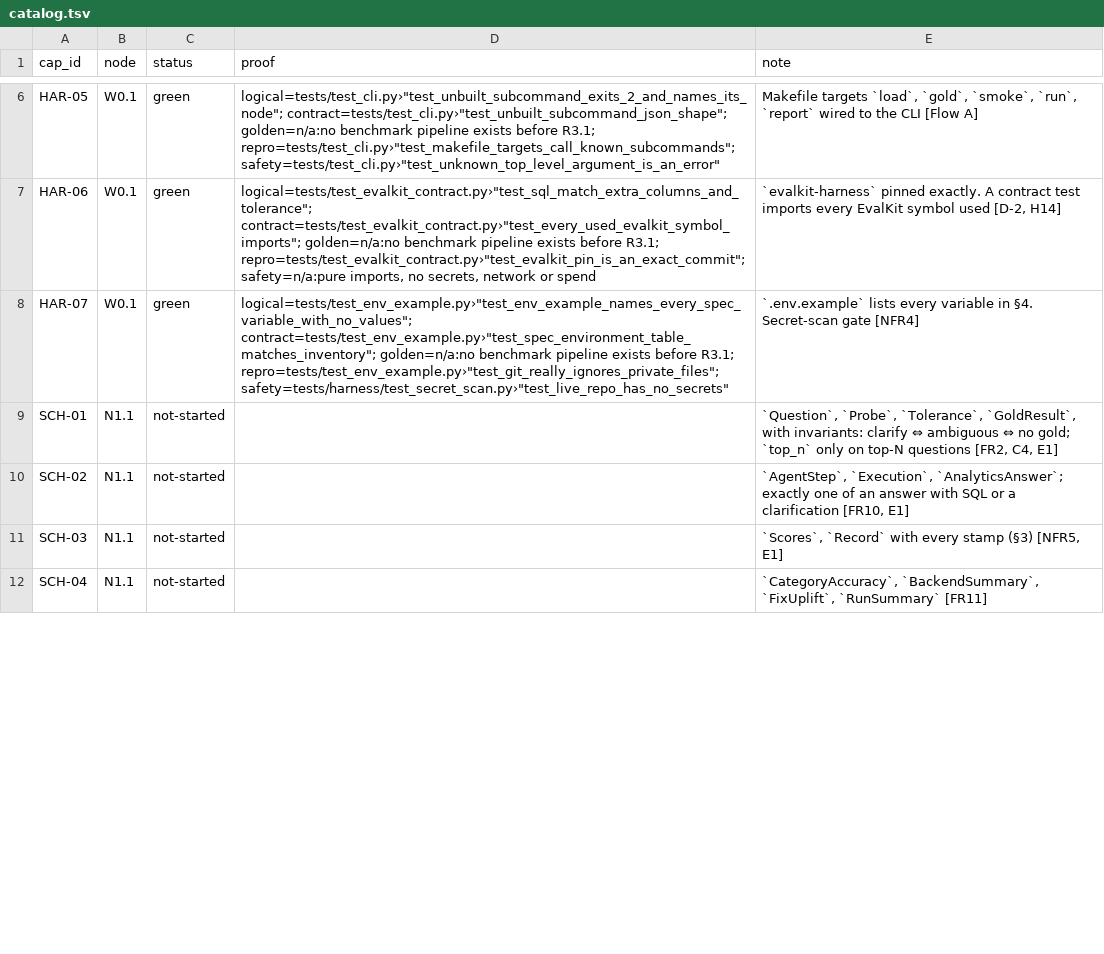
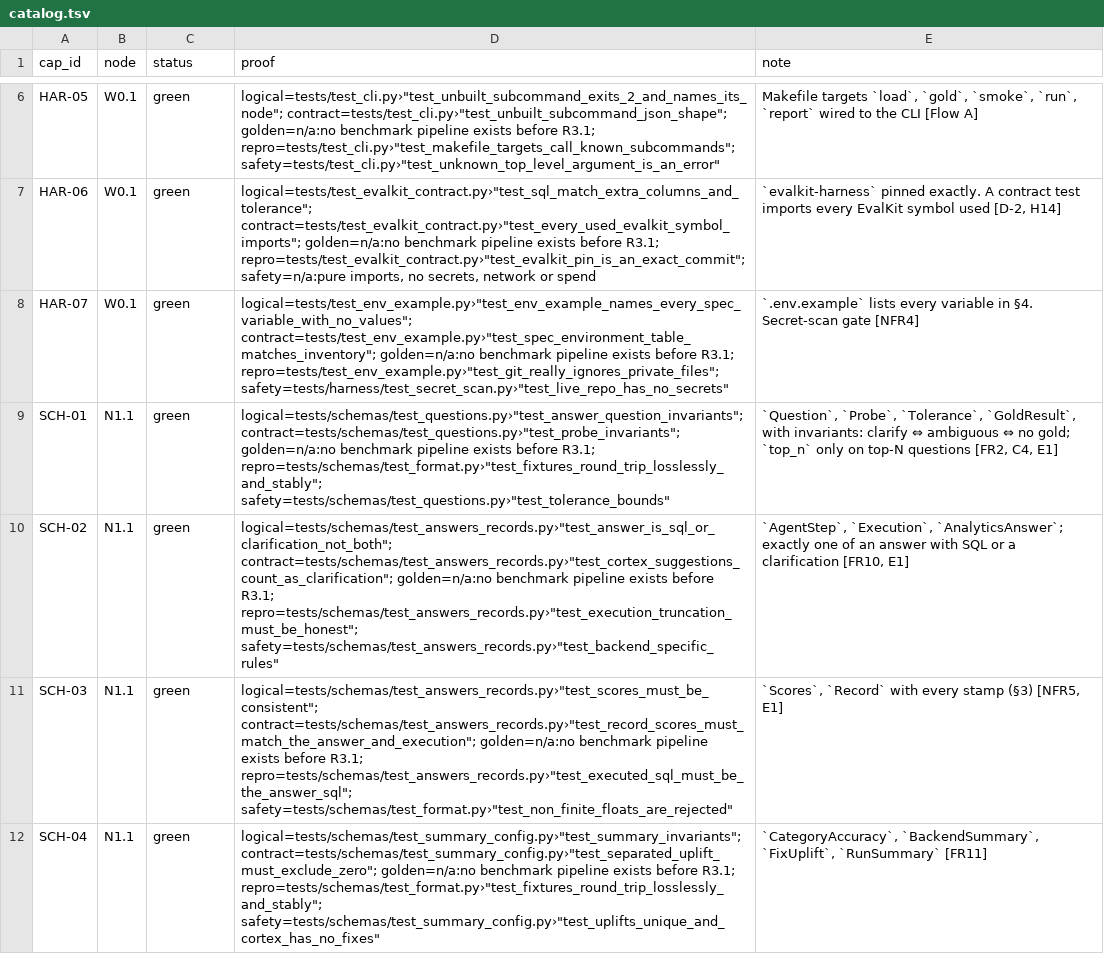
Before and after one commit to biplob819/agentic-analytics, a TSV file: docs/graph/catalog.tsv, drawn as a sheet; only a part is shown, gaps mark what is left out; the diff covers the shown part only.

```diff
--- a/docs/graph/catalog.tsv
+++ b/docs/graph/catalog.tsv
@@ -8,5 +8,5 @@ HAR-06	W0.1	green	"logical=tests/test_evalkit_contract.py›""test_sql_match_ext
 HAR-07	W0.1	green	"logical=tests/test_env_example.py›""test_env_example_names_every_spec_variable_with_no_values""; contract=tests/test_env_example.py›""test_spec_environment_table_matches_inventory""; golden=n/a:no benchmark pipeline exists before R3.1; repro=tests/test_env_example.py›""test_git_really_ignores_private_files""; safety=tests/harness/test_secret_scan.py›""test_live_repo_has_no_secrets"""	`.env.example` lists every variable in §4. Secret-scan gate [NFR4]
-SCH-01	N1.1	not-started		`Question`, `Probe`, `Tolerance`, `GoldResult`, with invariants: clarify ⇔ ambiguous ⇔ no gold; `top_n` only on top-N questions [FR2, C4, E1]
-SCH-02	N1.1	not-started		`AgentStep`, `Execution`, `AnalyticsAnswer`; exactly one of an answer with SQL or a clarification [FR10, E1]
-SCH-03	N1.1	not-started		`Scores`, `Record` with every stamp (§3) [NFR5, E1]
-SCH-04	N1.1	not-started		`CategoryAccuracy`, `BackendSummary`, `FixUplift`, `RunSummary` [FR11]
+SCH-01	N1.1	green	"logical=tests/schemas/test_questions.py›""test_answer_question_invariants""; contract=tests/schemas/test_questions.py›""test_probe_invariants""; golden=n/a:no benchmark pipeline exists before R3.1; repro=tests/schemas/test_format.py›""test_fixtures_round_trip_losslessly_and_stably""; safety=tests/schemas/test_questions.py›""test_tolerance_bounds"""	`Question`, `Probe`, `Tolerance`, `GoldResult`, with invariants: clarify ⇔ ambiguous ⇔ no gold; `top_n` only on top-N questions [FR2, C4, E1]
+SCH-02	N1.1	green	"logical=tests/schemas/test_answers_records.py›""test_answer_is_sql_or_clarification_not_both""; contract=tests/schemas/test_answers_records.py›""test_cortex_suggestions_count_as_clarification""; golden=n/a:no benchmark pipeline exists before R3.1; repro=tests/schemas/test_answers_records.py›""test_execution_truncation_must_be_honest""; safety=tests/schemas/test_answers_records.py›""test_backend_specific_rules"""	`AgentStep`, `Execution`, `AnalyticsAnswer`; exactly one of an answer with SQL or a clarification [FR10, E1]
+SCH-03	N1.1	green	"logical=tests/schemas/test_answers_records.py›""test_scores_must_be_consistent""; contract=tests/schemas/test_answers_records.py›""test_record_scores_must_match_the_answer_and_execution""; golden=n/a:no benchmark pipeline exists before R3.1; repro=tests/schemas/test_answers_records.py›""test_executed_sql_must_be_the_answer_sql""; safety=tests/schemas/test_format.py›""test_non_finite_floats_are_rejected"""	`Scores`, `Record` with every stamp (§3) [NFR5, E1]
+SCH-04	N1.1	green	"logical=tests/schemas/test_summary_config.py›""test_summary_invariants""; contract=tests/schemas/test_summary_config.py›""test_separated_uplift_must_exclude_zero""; golden=n/a:no benchmark pipeline exists before R3.1; repro=tests/schemas/test_format.py›""test_fixtures_round_trip_losslessly_and_stably""; safety=tests/schemas/test_summary_config.py›""test_uplifts_unique_and_cortex_has_no_fixes"""	`CategoryAccuracy`, `BackendSummary`, `FixUplift`, `RunSummary` [FR11]
```
Also changed, not shown: 6 edited cells elsewhere in this file, 30 other files.
